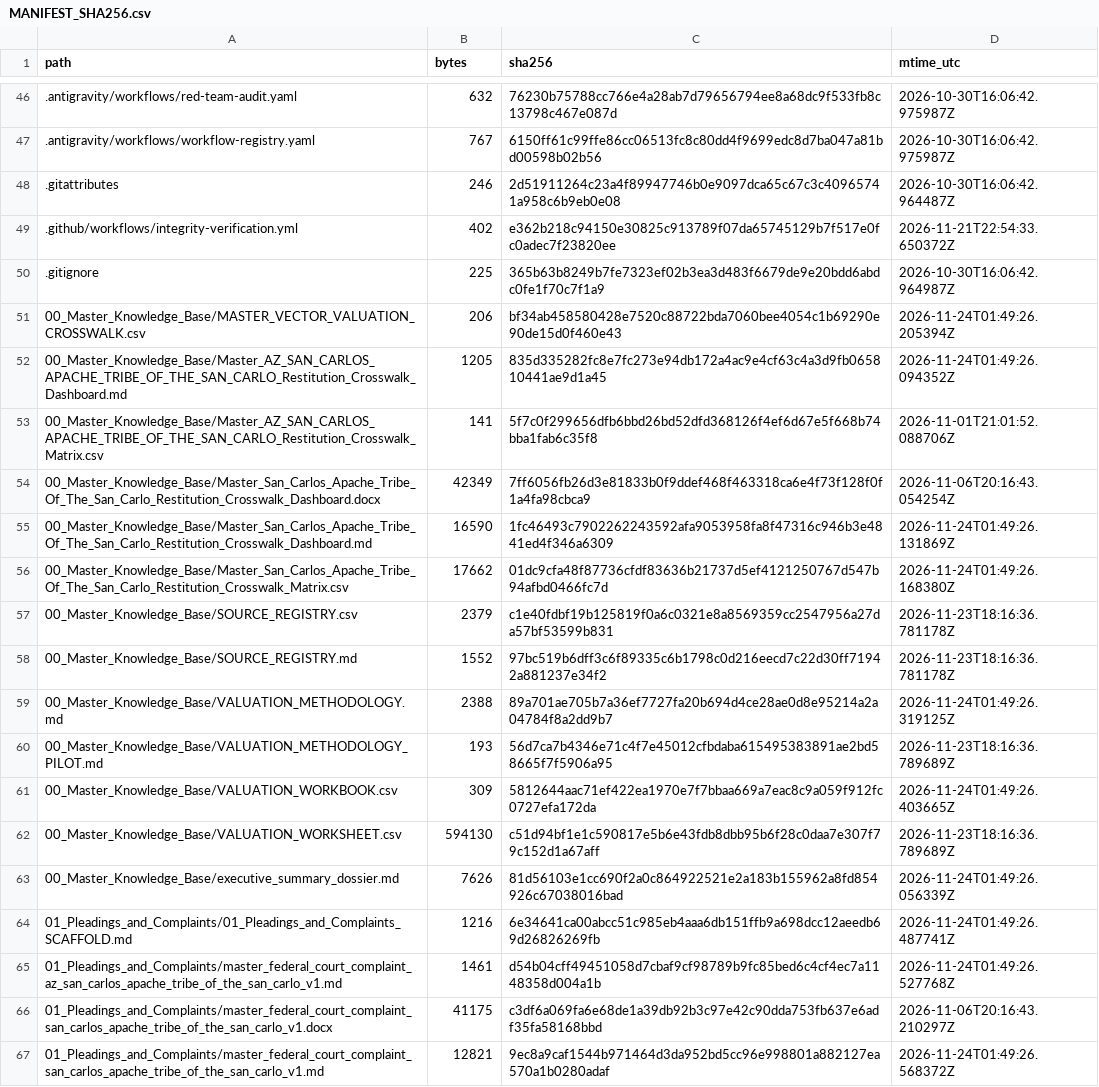
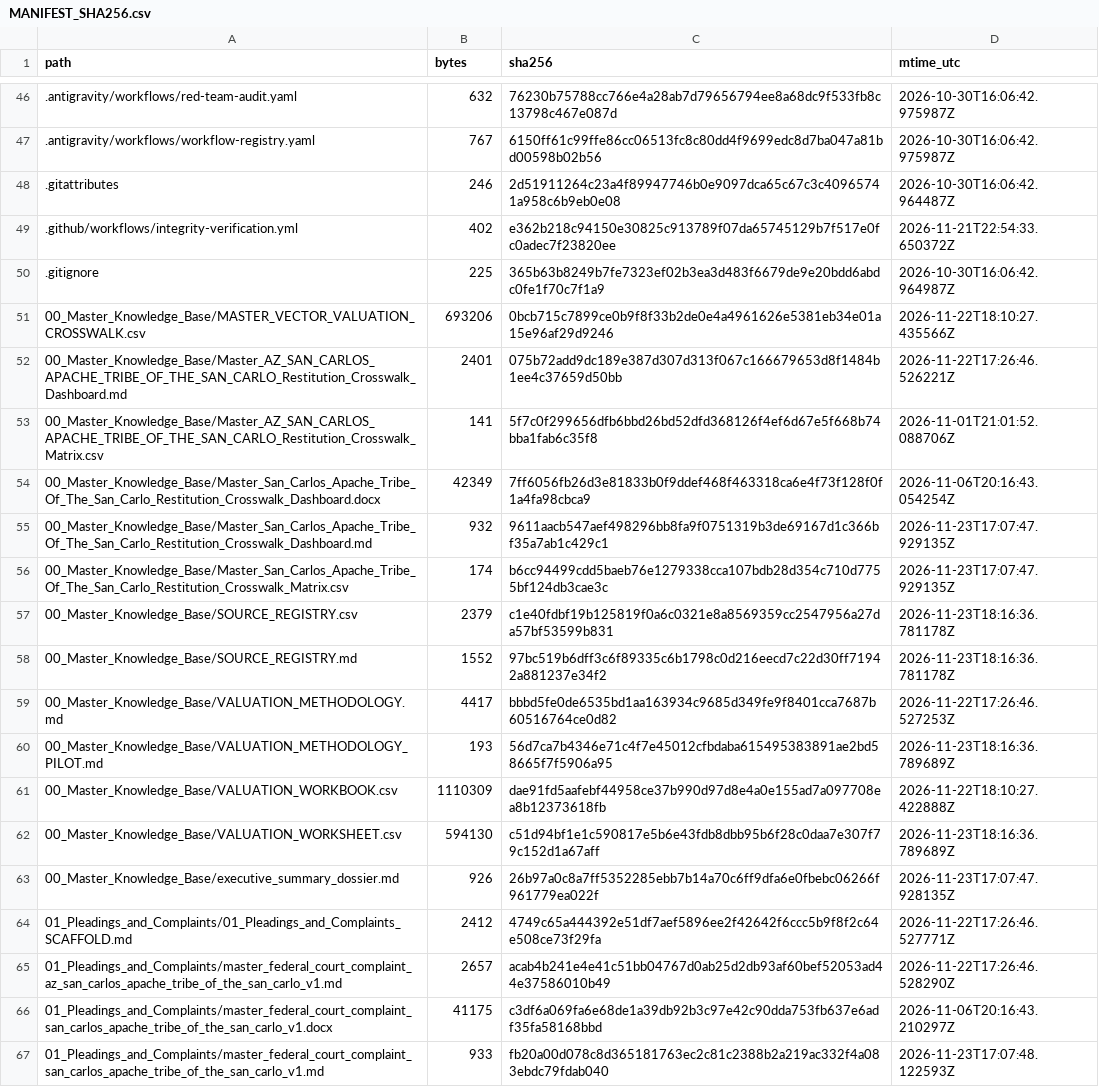
Before and after one commit to GlobalRestitutionAlliance/turtle-island-us-az-san-carlos-apache-tribe-of-the-san-carlo-master-litigation, a CSV file: 99_Archives_and_Manifests/MANIFEST_SHA256.csv, drawn as a sheet; only a part is shown, gaps mark what is left out; the diff covers the shown part only.

```diff
--- a/99_Archives_and_Manifests/MANIFEST_SHA256.csv
+++ b/99_Archives_and_Manifests/MANIFEST_SHA256.csv
@@ -50,18 +50,18 @@ path,bytes,sha256,mtime_utc
 .gitignore,225,365b63b8249b7fe7323ef02b3ea3d483f6679de9e20bdd6abdc0fe1f70c7f1a9,2026-10-30T16:06:42.964987Z
-00_Master_Knowledge_Base/MASTER_VECTOR_VALUATION_CROSSWALK.csv,206,bf34ab458580428e7520c88722bda7060bee4054c1b69290e90de15d0f460e43,2026-11-24T01:49:26.205394Z
-00_Master_Knowledge_Base/Master_AZ_SAN_CARLOS_APACHE_TRIBE_OF_THE_SAN_CARLO_Restitution_Crosswalk_Dashboard.md,1205,835d335282fc8e7fc273e94db172a4ac9e4cf63c4a3d9fb065810441ae9d1a45,2026-11-24T01:49:26.094352Z
+00_Master_Knowledge_Base/MASTER_VECTOR_VALUATION_CROSSWALK.csv,693206,0bcb715c7899ce0b9f8f33b2de0e4a4961626e5381eb34e01a15e96af29d9246,2026-11-22T18:10:27.435566Z
+00_Master_Knowledge_Base/Master_AZ_SAN_CARLOS_APACHE_TRIBE_OF_THE_SAN_CARLO_Restitution_Crosswalk_Dashboard.md,2401,075b72add9dc189e387d307d313f067c166679653d8f1484b1ee4c37659d50bb,2026-11-22T17:26:46.526221Z
 00_Master_Knowledge_Base/Master_AZ_SAN_CARLOS_APACHE_TRIBE_OF_THE_SAN_CARLO_Restitution_Crosswalk_Matrix.csv,141,5f7c0f299656dfb6bbd26bd52dfd368126f4ef6d67e5f668b74bba1fab6c35f8,2026-11-01T21:01:52.088706Z
 00_Master_Knowledge_Base/Master_San_Carlos_Apache_Tribe_Of_The_San_Carlo_Restitution_Crosswalk_Dashboard.docx,42349,7ff6056fb26d3e81833b0f9ddef468f463318ca6e4f73f128f0f1a4fa98cbca9,2026-11-06T20:16:43.054254Z
-00_Master_Knowledge_Base/Master_San_Carlos_Apache_Tribe_Of_The_San_Carlo_Restitution_Crosswalk_Dashboard.md,16590,1fc46493c7902262243592afa9053958fa8f47316c946b3e4841ed4f346a6309,2026-11-24T01:49:26.131869Z
-00_Master_Knowledge_Base/Master_San_Carlos_Apache_Tribe_Of_The_San_Carlo_Restitution_Crosswalk_Matrix.csv,17662,01dc9cfa48f87736cfdf83636b21737d5ef4121250767d547b94afbd0466fc7d,2026-11-24T01:49:26.168380Z
+00_Master_Knowledge_Base/Master_San_Carlos_Apache_Tribe_Of_The_San_Carlo_Restitution_Crosswalk_Dashboard.md,932,9611aacb547aef498296bb8fa9f0751319b3de69167d1c366bf35a7ab1c429c1,2026-11-23T17:07:47.929135Z
+00_Master_Knowledge_Base/Master_San_Carlos_Apache_Tribe_Of_The_San_Carlo_Restitution_Crosswalk_Matrix.csv,174,b6cc94499cdd5baeb76e1279338cca107bdb28d354c710d7755bf124db3cae3c,2026-11-23T17:07:47.929135Z
 00_Master_Knowledge_Base/SOURCE_REGISTRY.csv,2379,c1e40fdbf19b125819f0a6c0321e8a8569359cc2547956a27da57bf53599b831,2026-11-23T18:16:36.781178Z
 00_Master_Knowledge_Base/SOURCE_REGISTRY.md,1552,97bc519b6dff3c6f89335c6b1798c0d216eecd7c22d30ff71942a881237e34f2,2026-11-23T18:16:36.781178Z
-00_Master_Knowledge_Base/VALUATION_METHODOLOGY.md,2388,89a701ae705b7a36ef7727fa20b694d4ce28ae0d8e95214a2a04784f8a2dd9b7,2026-11-24T01:49:26.319125Z
+00_Master_Knowledge_Base/VALUATION_METHODOLOGY.md,4417,bbbd5fe0de6535bd1aa163934c9685d349fe9f8401cca7687b60516764ce0d82,2026-11-22T17:26:46.527253Z
 00_Master_Knowledge_Base/VALUATION_METHODOLOGY_PILOT.md,193,56d7ca7b4346e71c4f7e45012cfbdaba615495383891ae2bd58665f7f5906a95,2026-11-23T18:16:36.789689Z
-00_Master_Knowledge_Base/VALUATION_WORKBOOK.csv,309,5812644aac71ef422ea1970e7f7bbaa669a7eac8c9a059f912fc0727efa172da,2026-11-24T01:49:26.403665Z
+00_Master_Knowledge_Base/VALUATION_WORKBOOK.csv,1110309,dae91fd5aafebf44958ce37b990d97d8e4a0e155ad7a097708ea8b12373618fb,2026-11-22T18:10:27.422888Z
 00_Master_Knowledge_Base/VALUATION_WORKSHEET.csv,594130,c51d94bf1e1c590817e5b6e43fdb8dbb95b6f28c0daa7e307f79c152d1a67aff,2026-11-23T18:16:36.789689Z
-00_Master_Knowledge_Base/executive_summary_dossier.md,7626,81d56103e1cc690f2a0c864922521e2a183b155962a8fd854926c67038016bad,2026-11-24T01:49:26.056339Z
-01_Pleadings_and_Complaints/01_Pleadings_and_Complaints_SCAFFOLD.md,1216,6e34641ca00abcc51c985eb4aaa6db151ffb9a698dcc12aeedb69d26826269fb,2026-11-24T01:49:26.487741Z
-01_Pleadings_and_Complaints/master_federal_court_complaint_az_san_carlos_apache_tribe_of_the_san_carlo_v1.md,1461,d54b04cff49451058d7cbaf9cf98789b9fc85bed6c4cf4ec7a1148358d004a1b,2026-11-24T01:49:26.527768Z
+00_Master_Knowledge_Base/executive_summary_dossier.md,926,26b97a0c8a7ff5352285ebb7b14a70c6ff9dfa6e0fbebc06266f961779ea022f,2026-11-23T17:07:47.928135Z
+01_Pleadings_and_Complaints/01_Pleadings_and_Complaints_SCAFFOLD.md,2412,4749c65a444392e51df7aef5896ee2f42642f6ccc5b9f8f2c64e508ce73f29fa,2026-11-22T17:26:46.527771Z
+01_Pleadings_and_Complaints/master_federal_court_complaint_az_san_carlos_apache_tribe_of_the_san_carlo_v1.md,2657,acab4b241e4e41c51bb04767d0ab25d2db93af60bef52053ad44e37586010b49,2026-11-22T17:26:46.528290Z
 01_Pleadings_and_Complaints/master_federal_court_complaint_san_carlos_apache_tribe_of_the_san_carlo_v1.docx,41175,c3df6a069fa6e68de1a39db92b3c97e42c90dda753fb637e6adf35fa58168bbd,2026-11-06T20:16:43.210297Z
-01_Pleadings_and_Complaints/master_federal_court_complaint_san_carlos_apache_tribe_of_the_san_carlo_v1.md,12821,9ec8a9caf1544b971464d3da952bd5cc96e998801a882127ea570a1b0280adaf,2026-11-24T01:49:26.568372Z
+01_Pleadings_and_Complaints/master_federal_court_complaint_san_carlos_apache_tribe_of_the_san_carlo_v1.md,933,fb20a00d078c8d365181763ec2c81c2388b2a219ac332f4a083ebdc79fdab040,2026-11-23T17:07:48.122593Z
```
Also changed, not shown: 80 edited cells elsewhere in this file, 37 other files.
